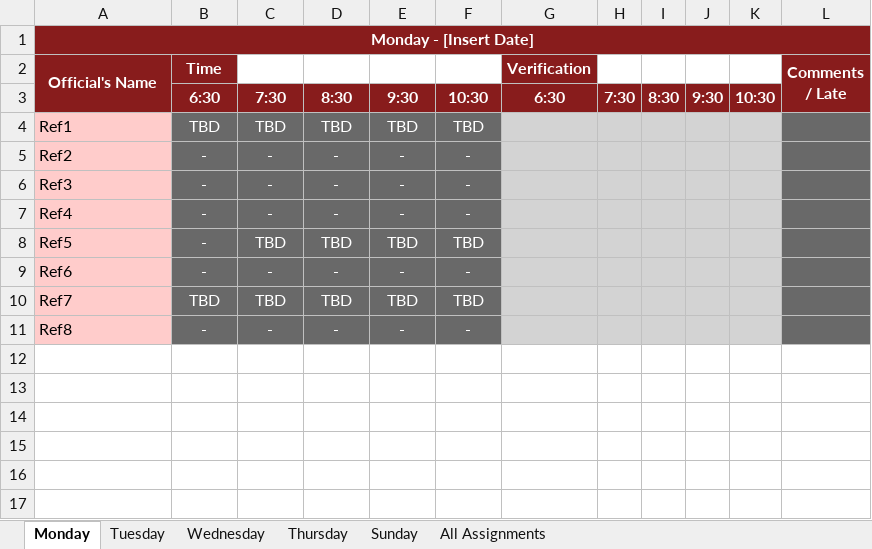
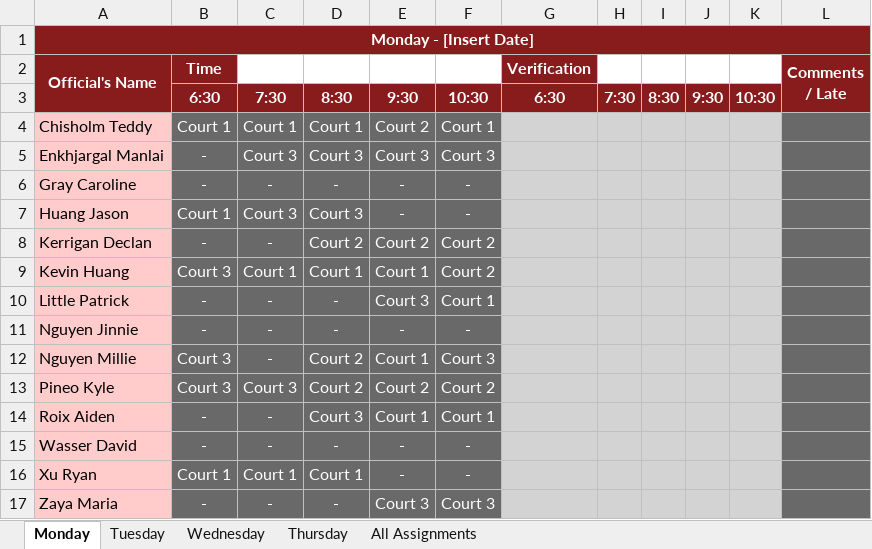
Before and after one commit to megemann/refscheduling, an Excel workbook: DATA/schedule.xlsx, sheet Monday, drawn as a sheet; values as stored, in another font and other column widths than the file's, no borders; removed rows and columns are numbered as before the commit, all else as after; the diff names each change by its address in the sheet, - before the commit and + after, or states it on an @@ line.

```diff
--- a/DATA/schedule.xlsx (sheet Monday)
+++ b/DATA/schedule.xlsx (sheet Monday)
-sheet tab: Sunday
-row 4: Ref1 | TBD | TBD | TBD | TBD | TBD
-row 5: Ref2 | - | - | - | - | -
+row 4: Chisholm Teddy | Court 1 | Court 1 | Court 1 | Court 2 | Court 1
+row 5: Enkhjargal Manlai | - | Court 3 | Court 3 | Court 3 | Court 3
-A6 (Official's Name): Ref3
+A6 (Official's Name): Gray Caroline
+row 7: Huang Jason | Court 1 | Court 3 | Court 3 | - | -
+row 8: Kerrigan Declan | - | - | Court 2 | Court 2 | Court 2
+row 9: Kevin Huang | Court 3 | Court 1 | Court 1 | Court 1 | Court 2
-A10 (Official's Name): Ref4
+A10 (Official's Name): Little Patrick
-E10: -
+E10: Court 3
-F10: -
+F10: Court 1
-row 8: Ref5 | - | TBD | TBD | TBD | TBD
-A11 (Official's Name): Ref6
+A11 (Official's Name): Nguyen Jinnie
-row 10: Ref7 | TBD | TBD | TBD | TBD | TBD
+row 12: Nguyen Millie | Court 3 | - | Court 2 | Court 1 | Court 3
+row 13: Pineo Kyle | Court 3 | Court 3 | Court 2 | Court 2 | Court 2
+row 14: Roix Aiden | - | - | Court 3 | Court 1 | Court 1
-A15 (Official's Name): Ref8
+A15 (Official's Name): Wasser David
+row 16: Xu Ryan | Court 1 | Court 1 | Court 1 | - | -
+row 17: Zaya Maria | - | - | - | Court 3 | Court 3
```
Also changed, not shown: sheet All Assignments, sheet Wednesday, sheet Tuesday, sheet Thursday, 15 other files.
